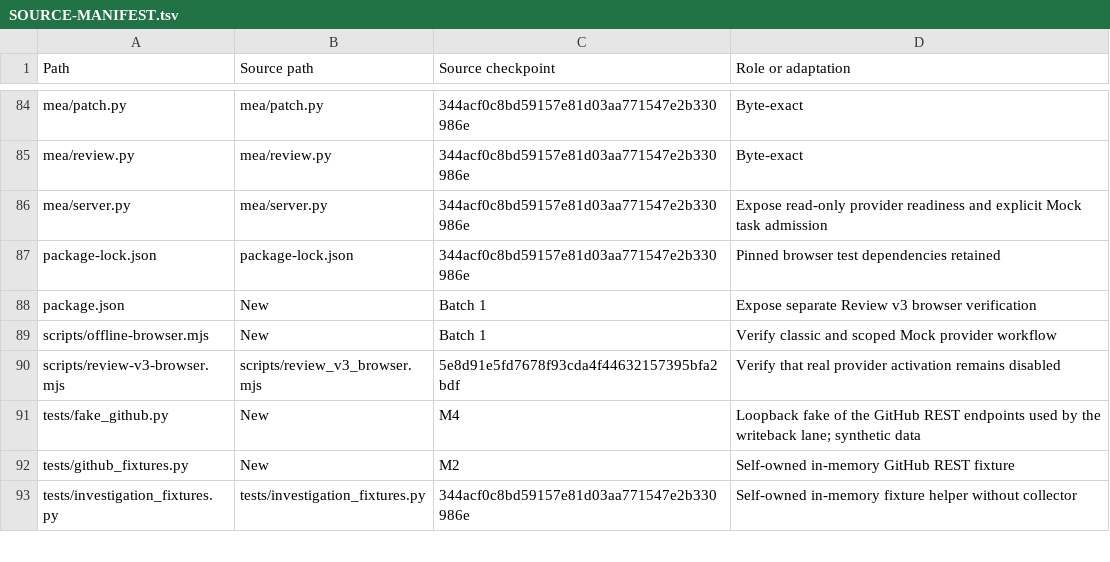
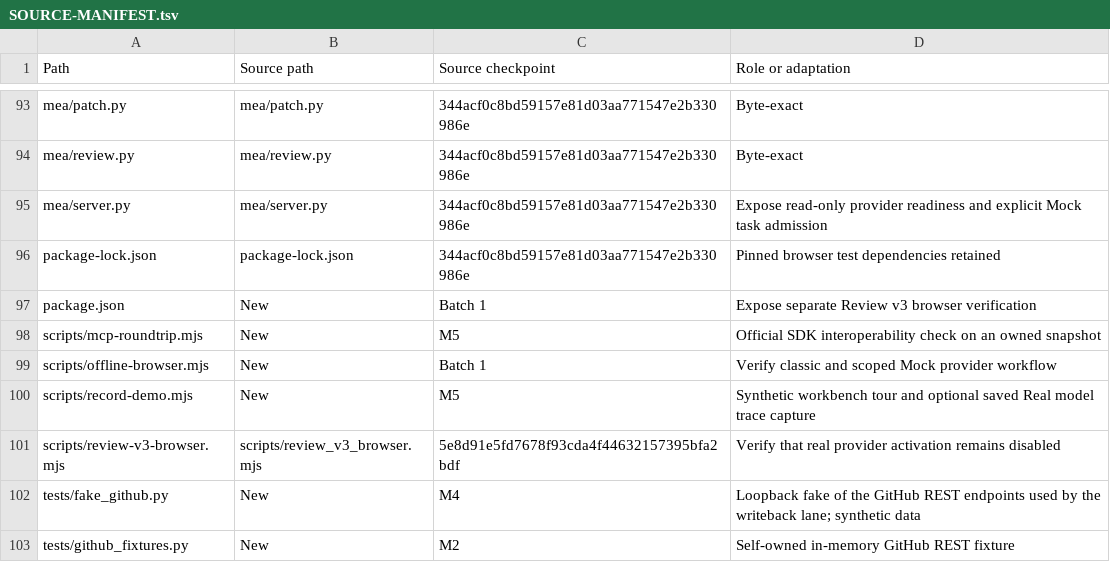
Before and after one commit to a27497/mea-review, a TSV file: SOURCE-MANIFEST.tsv, drawn as a sheet; only a part is shown, gaps mark what is left out; the shorter side is filled out with more unchanged rows; the diff covers the shown part only; the diff names each change by its address in the sheet, - before the commit and + after, or states it on an @@ line.

Commit message:
Ship MEA workbench demo and read-only MCP server
Package the offline workbench, show its frozen ReviewBench result, and preserve unknown file lineage across incremental reviews. Document the attended control path and the frozen M3 operator limits.

```diff
--- a/SOURCE-MANIFEST.tsv
+++ b/SOURCE-MANIFEST.tsv
+row 98: scripts/mcp-roundtrip.mjs | New | M5 | Official SDK interoperability check on an owned snapshot
+row 100: scripts/record-demo.mjs | New | M5 | Synthetic workbench tour and optional saved Real model trace capture
```
Also changed, not shown: 11 added rows elsewhere in this file, 28 other files.
